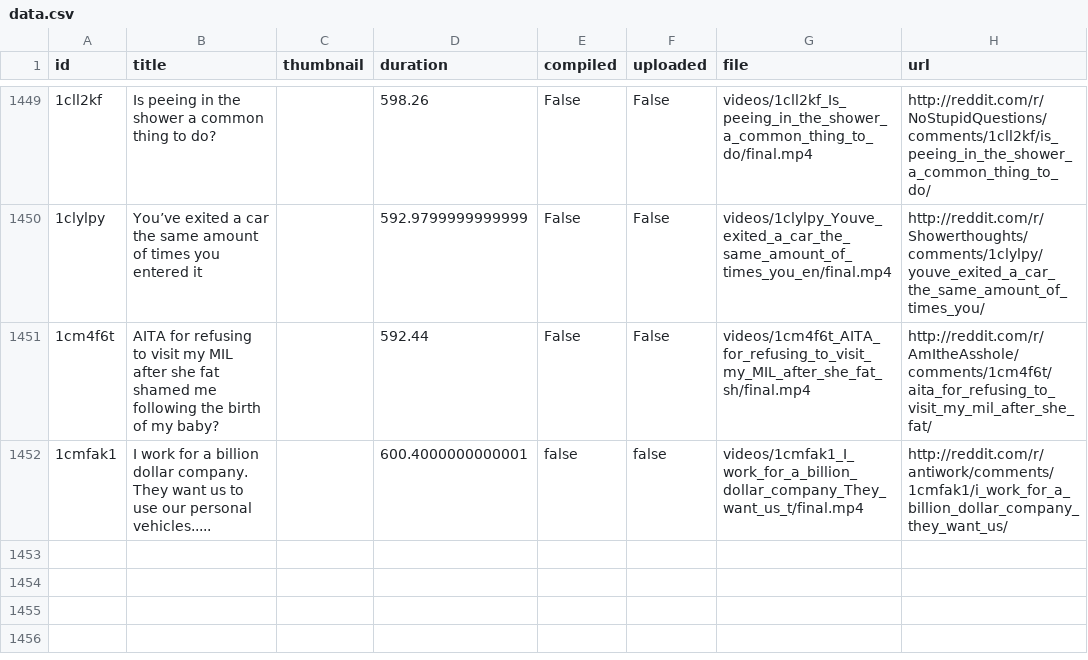
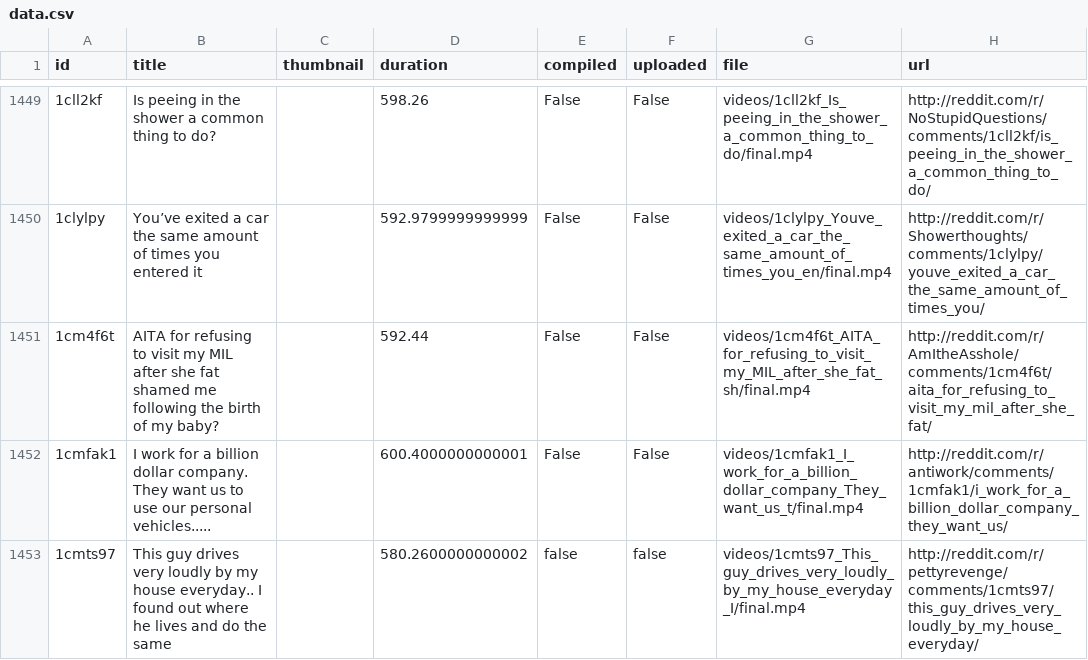
Before and after one commit to alexlaverty/python-reddit-youtube-bot, a CSV file: data.csv, drawn as a sheet; only a part is shown, gaps mark what is left out; the diff names each change by its address in the sheet, - before the commit and + after, or states it on an @@ line.

```diff
--- a/data.csv
+++ b/data.csv
-E1452 (compiled): false
+E1452 (compiled): False
-F1452 (uploaded): false
+F1452 (uploaded): False
+row 1453: 1cmts97 | This guy drives very loudly by my house everyday.. I found out where he lives and do the same |  | 580.2600000000002 | false | false | videos/1cmts97_This_guy_drives_very_loudly_by_my_house_everyday_I/final.mp4 | http://reddit.com/r/pettyrevenge/comments/1cmts97/this_guy_drives_very_loudly_by_my_house_everyday/
```
